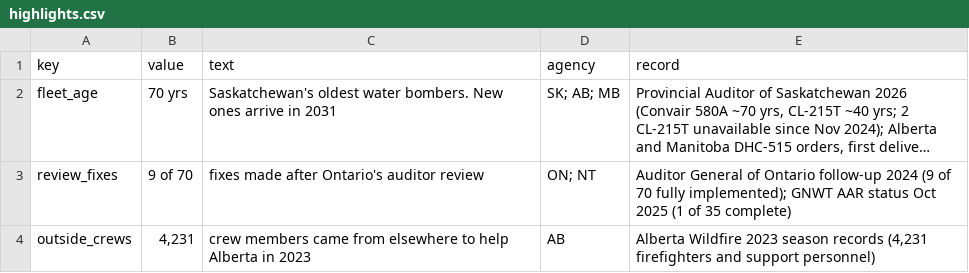
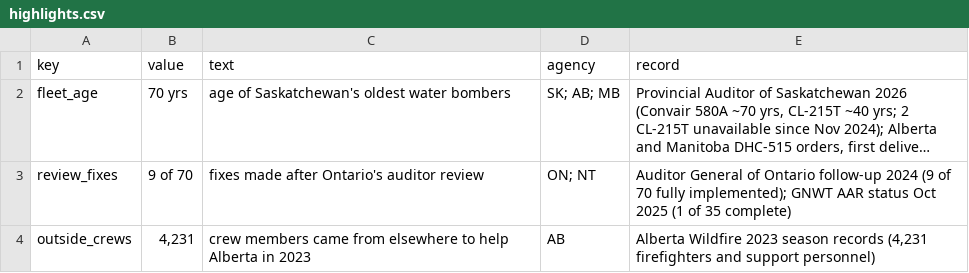
Before and after one commit to mediancanadian/canada-wildfires-2026, a CSV file: analysis/readiness/highlights.csv, drawn as a sheet; long unchanged cells end in …; the diff names each change by its address in the sheet, - before the commit and + after, or states it on an @@ line.

```diff
--- a/analysis/readiness/highlights.csv
+++ b/analysis/readiness/highlights.csv
-C2 (text): Saskatchewan's oldest water bombers. New ones arrive in 2031
+C2 (text): age of Saskatchewan's oldest water bombers
```
Also changed, not shown: analysis/property/destroyed_value_estimates.csv, methods/skipped_files.csv, 48 other files.
